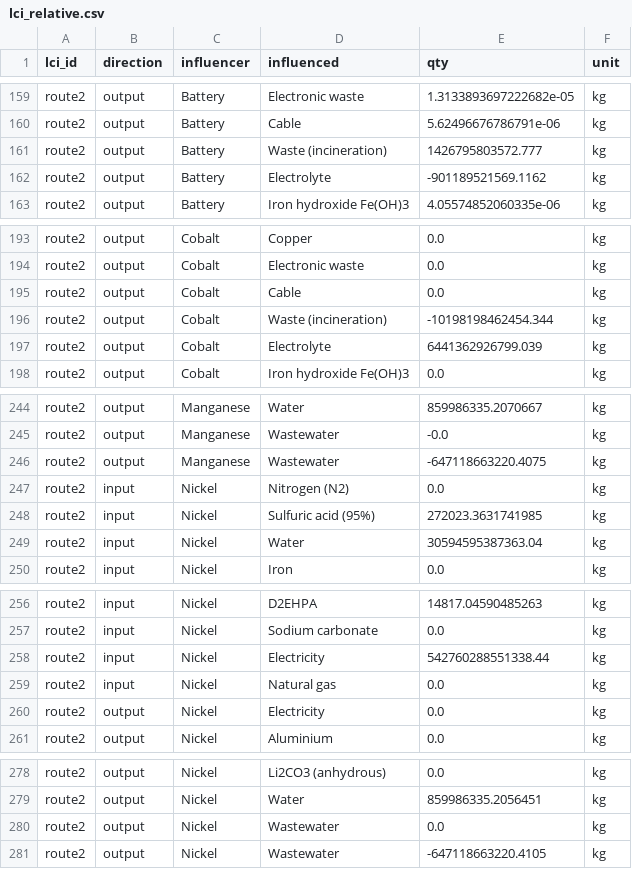
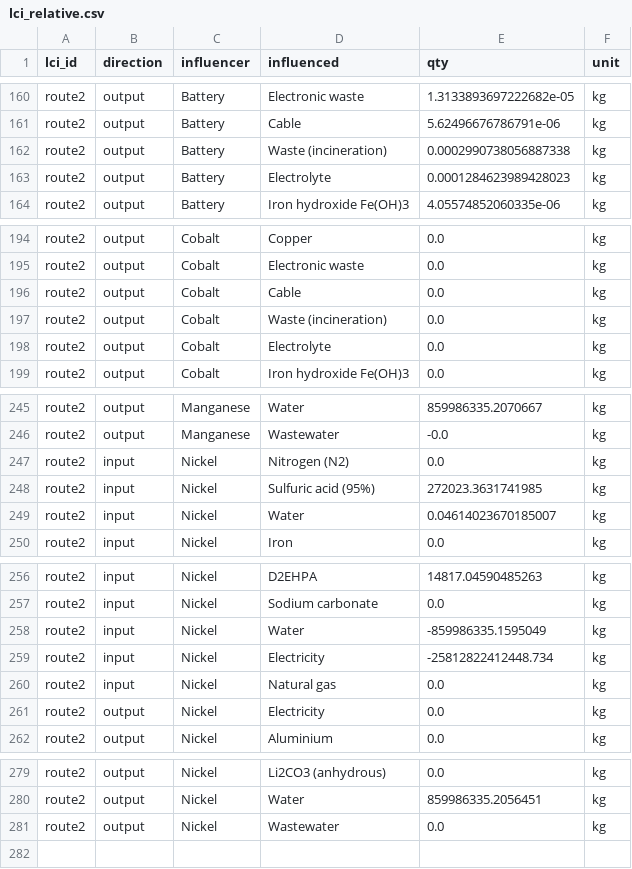
Before and after one commit to samanehfayyaz/batterway, a CSV file: data/dataframes/lci_relative.csv, drawn as a sheet; only a part is shown, gaps mark what is left out; the diff covers the shown part only.

```diff
--- a/data/dataframes/lci_relative.csv
+++ b/data/dataframes/lci_relative.csv
@@ -160,4 +161,4 @@ route2;output;Battery;Electronic waste;1.3133893697222682e-05;kg
 route2;output;Battery;Cable;5.62496676786791e-06;kg
-route2;output;Battery;Waste (incineration);1426795803572.777;kg
-route2;output;Battery;Electrolyte;-901189521569.1162;kg
+route2;output;Battery;Waste (incineration);0.0002990738056887338;kg
+route2;output;Battery;Electrolyte;0.0001284623989428023;kg
 route2;output;Battery;Iron hydroxide Fe(OH)3;4.05574852060335e-06;kg
@@ -195,4 +196,4 @@ route2;output;Cobalt;Electronic waste;0.0;kg
 route2;output;Cobalt;Cable;0.0;kg
-route2;output;Cobalt;Waste (incineration);-10198198462454.344;kg
-route2;output;Cobalt;Electrolyte;6441362926799.039;kg
+route2;output;Cobalt;Waste (incineration);0.0;kg
+route2;output;Cobalt;Electrolyte;0.0;kg
 route2;output;Cobalt;Iron hydroxide Fe(OH)3;0.0;kg
@@ -245,6 +246,5 @@ route2;output;Manganese;Water;859986335.2070667;kg
 route2;output;Manganese;Wastewater;-0.0;kg
-route2;output;Manganese;Wastewater;-647118663220.4075;kg
 route2;input;Nickel;Nitrogen (N2);0.0;kg
 route2;input;Nickel;Sulfuric acid (95%);272023.3631741985;kg
-route2;input;Nickel;Water;30594595387363.04;kg
+route2;input;Nickel;Water;0.04614023670185007;kg
 route2;input;Nickel;Iron;0.0;kg
@@ -257,3 +257,4 @@ route2;input;Nickel;D2EHPA;14817.04590485263;kg
 route2;input;Nickel;Sodium carbonate;0.0;kg
-route2;input;Nickel;Electricity;542760288551338.44;kg
+route2;input;Nickel;Water;-859986335.1595049;kg
+route2;input;Nickel;Electricity;-25812822412448.734;kg
 route2;input;Nickel;Natural gas;0.0;kg
@@ -280,2 +281 @@ route2;output;Nickel;Water;859986335.2056451;kg
 route2;output;Nickel;Wastewater;0.0;kg
-route2;output;Nickel;Wastewater;-647118663220.4105;kg
```
Also changed, not shown: 3 added rows, 2 removed rows and 14 edited cells elsewhere in this file, 7 other files.
